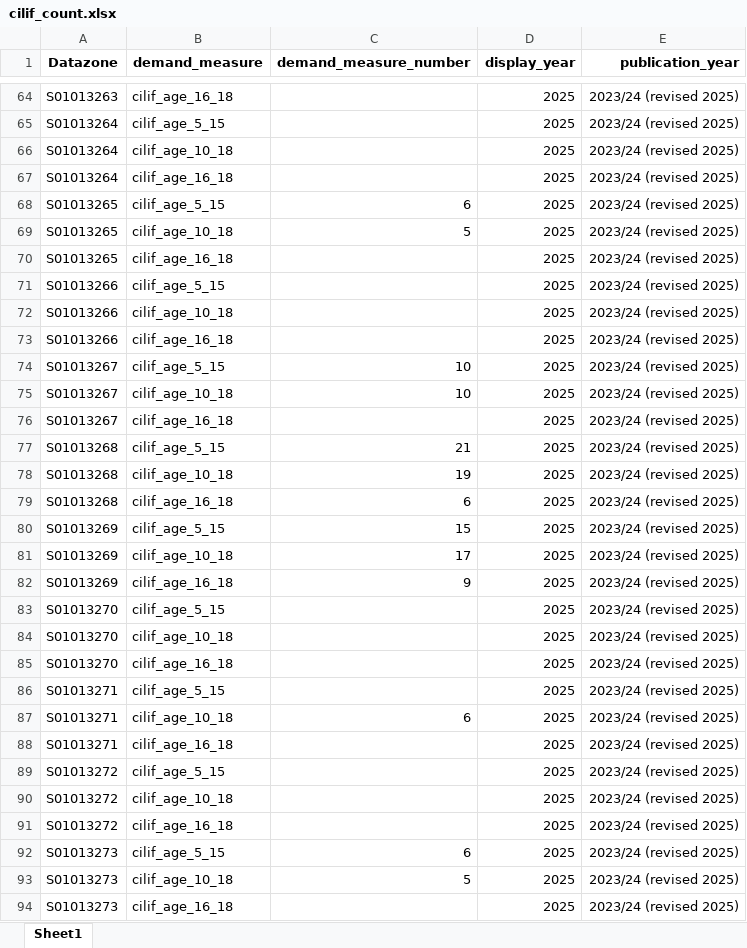
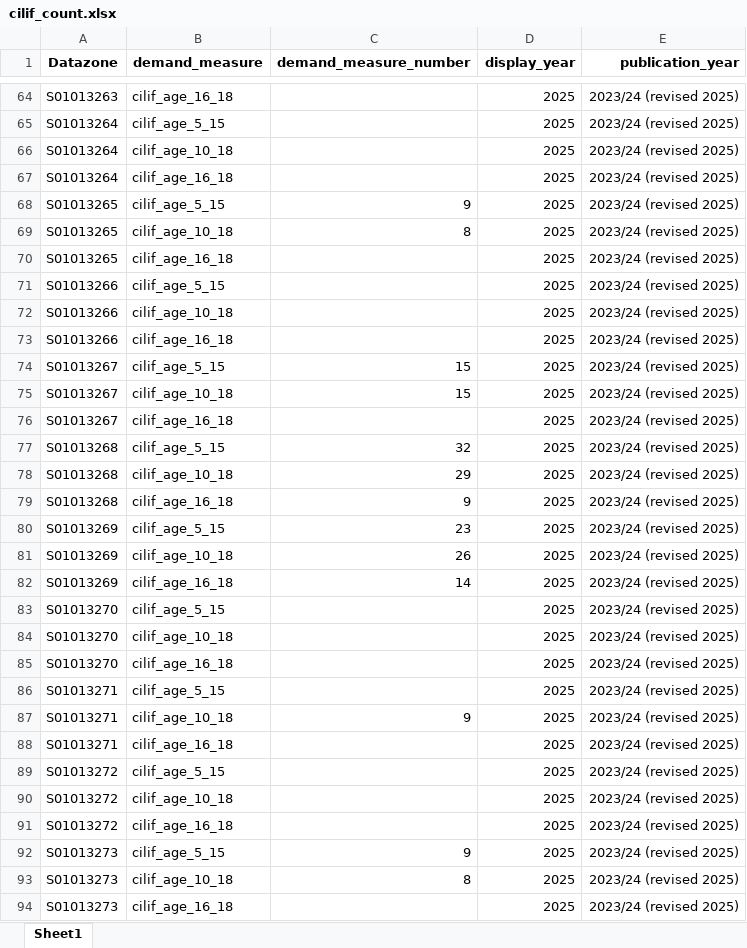
Before and after one commit to MCCM25/Unmet-Need-Dashboard, an Excel workbook: Data/Demand Numbers/cilif_count.xlsx, sheet Sheet1, drawn as a sheet; only a part is shown, gaps mark what is left out; values as stored, in another font and other column widths than the file's, no borders; the diff covers the shown part only; the diff names each change by its address in the sheet, - before the commit and + after, or states it on an @@ line.

Commit message:
Weighted CILIF figures to create credible simulated distribution of uptake rates

```diff
--- a/Data/Demand Numbers/cilif_count.xlsx (sheet Sheet1)
+++ b/Data/Demand Numbers/cilif_count.xlsx (sheet Sheet1)
-C68 (demand_measure_number): 6
+C68 (demand_measure_number): 9
-C69 (demand_measure_number): 5
+C69 (demand_measure_number): 8
-C74:C75 (demand_measure_number): 10
+C74:C75 (demand_measure_number): 15
-C77 (demand_measure_number): 21
+C77 (demand_measure_number): 32
-C78 (demand_measure_number): 19
+C78 (demand_measure_number): 29
-C79 (demand_measure_number): 6
+C79 (demand_measure_number): 9
-C80 (demand_measure_number): 15
+C80 (demand_measure_number): 23
-C81 (demand_measure_number): 17
+C81 (demand_measure_number): 26
-C82 (demand_measure_number): 9
+C82 (demand_measure_number): 14
-C87 (demand_measure_number): 6
+C87 (demand_measure_number): 9
-C92 (demand_measure_number): 6
+C92 (demand_measure_number): 9
-C93 (demand_measure_number): 5
+C93 (demand_measure_number): 8
```
Also changed, not shown: 1118 edited cells elsewhere in this sheet.
